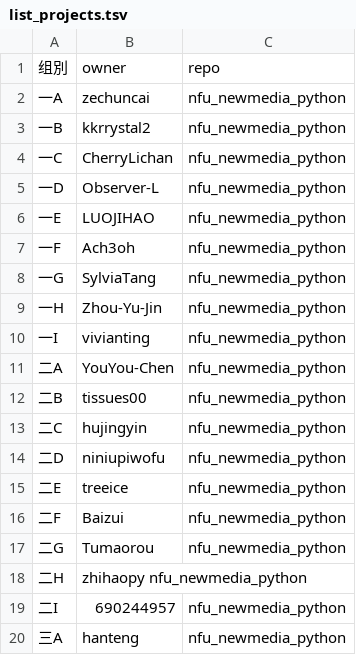
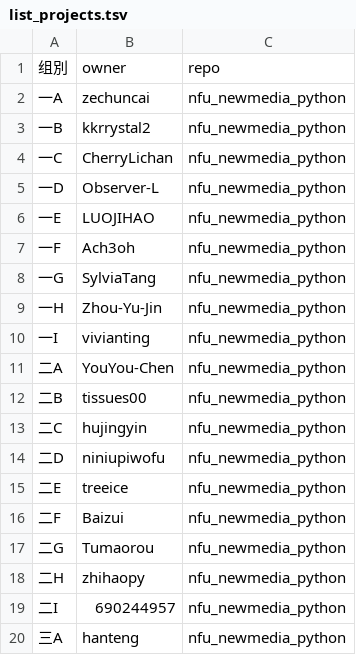
Before and after one commit to treeice/nfu_newmedia_python, a TSV file: list_projects.tsv, drawn as a sheet.

```diff
--- a/list_projects.tsv
+++ b/list_projects.tsv
@@ -17,3 +17,3 @@
 二G	Tumaorou	nfu_newmedia_python
-二H	zhihaopy  nfu_newmedia_python
+二H	zhihaopy	nfu_newmedia_python
 二I	690244957	nfu_newmedia_python
```
Also changed, not shown: 17 other files.
